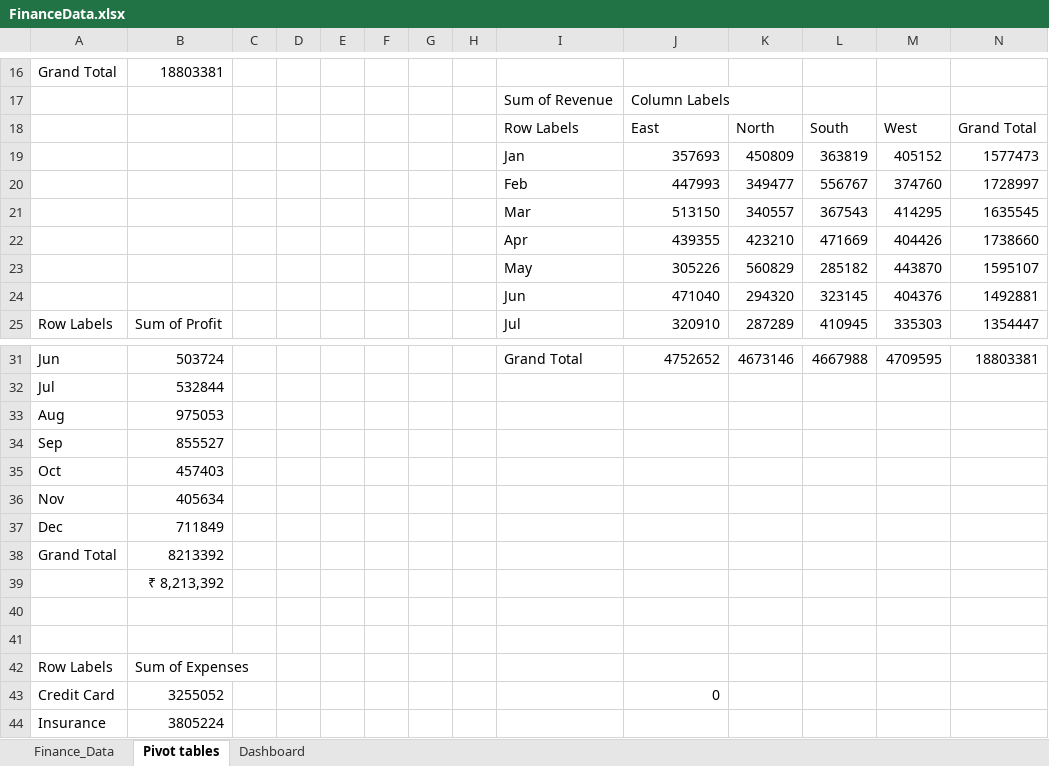
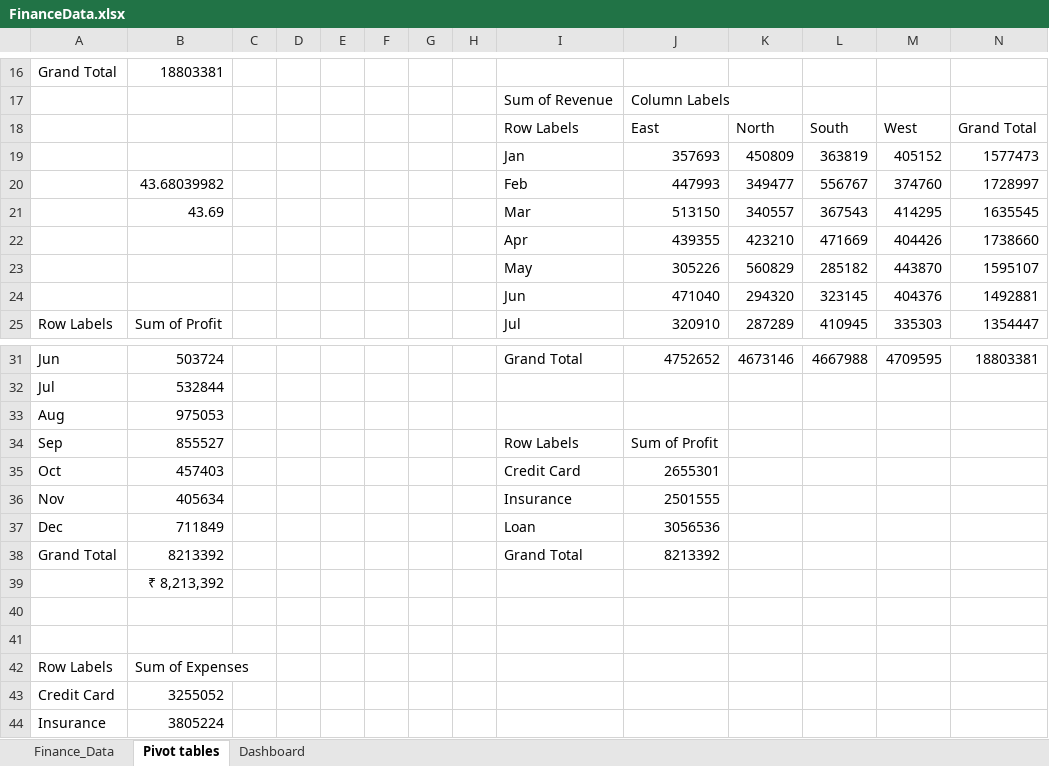
Before and after one commit to Varshanatchathra/Financial-growth-Analysis, an Excel workbook: FinanceData.xlsx, sheet Pivot tables, drawn as a sheet; only a part is shown, gaps mark what is left out; values as stored, in another font and other column widths than the file's, no borders; charts and pictures not drawn; the diff names each change by its address in the sheet, - before the commit and + after, or states it on an @@ line.

```diff
--- a/FinanceData.xlsx (sheet Pivot tables)
+++ b/FinanceData.xlsx (sheet Pivot tables)
-B20: (empty)
+B20: 43.68039982
-B21: (empty)
+B21: 43.69
-I34: (empty)
+I34: Row Labels
-J34: (empty)
+J34: Sum of Profit
-I35: (empty)
+I35: Credit Card
-J35: (empty)
+J35: 2655301
-I36: (empty)
+I36: Insurance
-J36: (empty)
+J36: 2501555
-I37: (empty)
+I37: Loan
-J37: (empty)
+J37: 3056536
-I38: (empty)
+I38: Grand Total
-J38: (empty)
+J38: 8213392
-J43: 0
+J43: (empty)
```
Also changed, not shown: sheet Finance_Data, charts or pictures, 1 other file.
